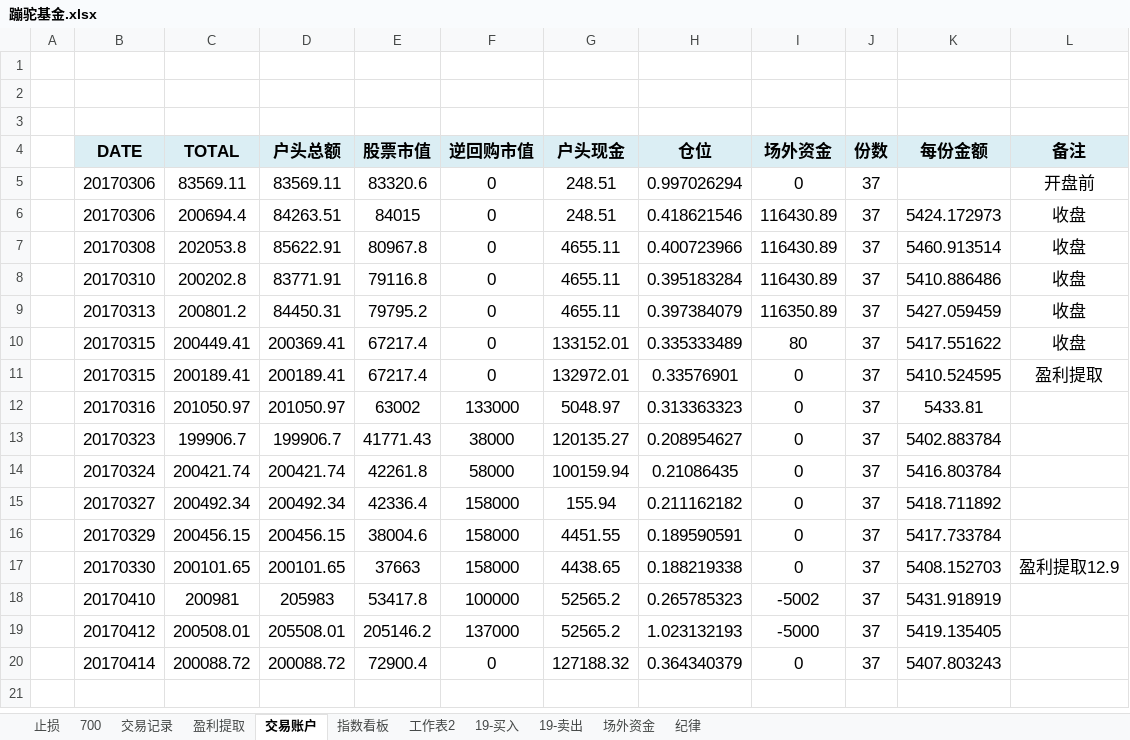
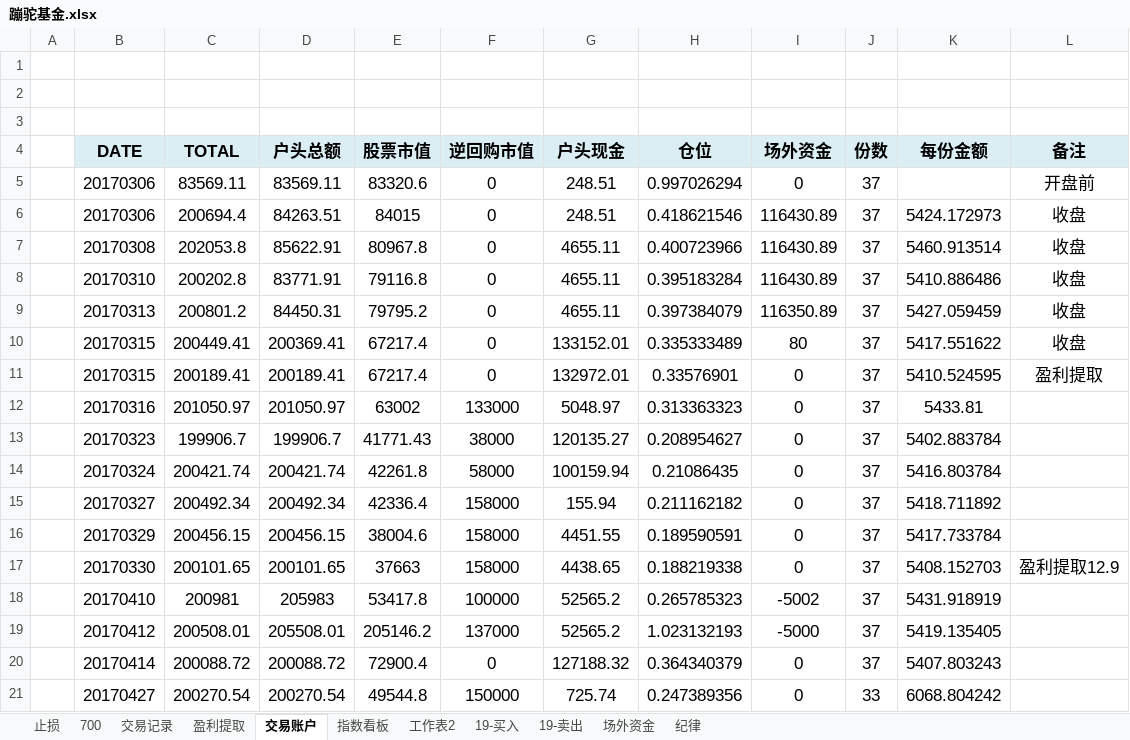
Before and after one commit to randliu/tractionrec, an Excel workbook: 蹦驼基金.xlsx, sheet 交易账户, drawn as a sheet; values as stored, in another font and other column widths than the file's, no borders; the diff names each change by its address in the sheet, - before the commit and + after, or states it on an @@ line.

```diff
--- a/蹦驼基金.xlsx (sheet 交易账户)
+++ b/蹦驼基金.xlsx (sheet 交易账户)
+row 21:  | 20170427 | 200270.54 | 200270.54 | 49544.8 | 150000 | 725.74 | 0.247389356 | 0 | 33 | 6068.804242
```
Also changed, not shown: sheet 19-买入, sheet 场外资金, formulas that keep their value, hidden cells.
